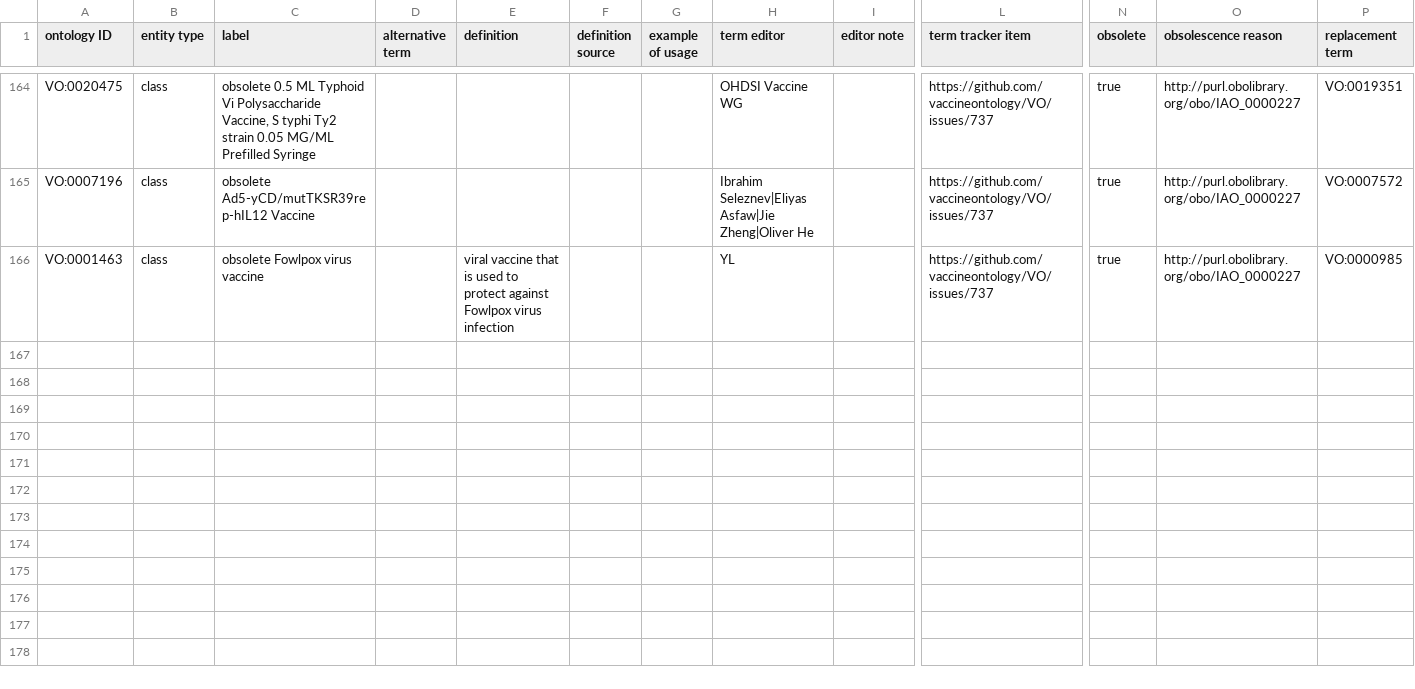
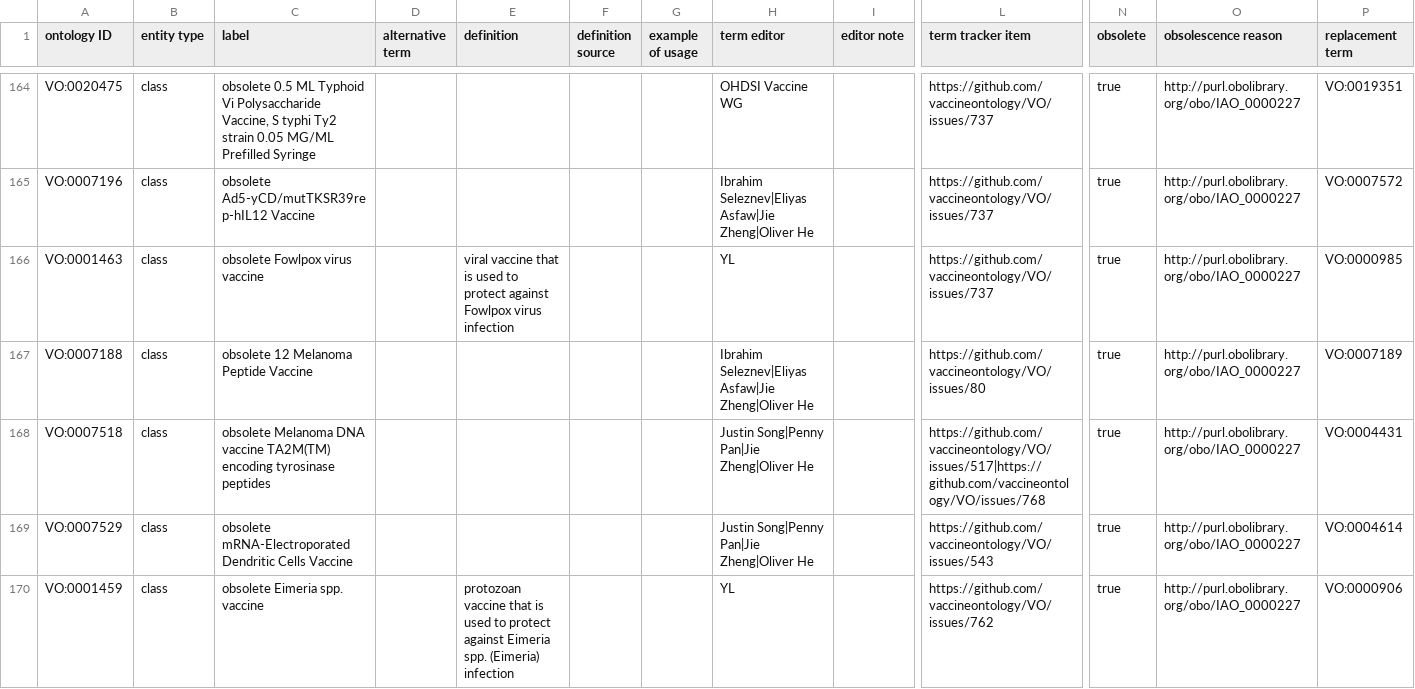
Before and after one commit to vaccineontology/VO, a CSV file: src/templates/obsolete.csv, drawn as a sheet; only a part is shown, gaps mark what is left out; rows hold the shown columns only; the diff covers the shown part only; the diff names each change by its address in the sheet, - before the commit and + after, or states it on an @@ line.

```diff
--- a/src/templates/obsolete.csv
+++ b/src/templates/obsolete.csv
+row 167: VO:0007188 | class | obsolete 12 Melanoma Peptide Vaccine |  |  |  |  | Ibrahim Seleznev|Eliyas Asfaw|Jie Zheng|Oliver He |  | https://github.com/vaccineontology/VO/issues/80 | true | http://purl.obolibrary.org/obo/IAO_0000227 | VO:0007189
+row 168: VO:0007518 | class | obsolete Melanoma DNA vaccine TA2M(TM) encoding tyrosinase peptides |  |  |  |  | Justin Song|Penny Pan|Jie Zheng|Oliver He |  | https://github.com/vaccineontology/VO/issues/517|https://github.com/vaccineontology/VO/issues/768 | true | http://purl.obolibrary.org/obo/IAO_0000227 | VO:0004431
+row 169: VO:0007529 | class | obsolete mRNA-Electroporated Dendritic Cells Vaccine |  |  |  |  | Justin Song|Penny Pan|Jie Zheng|Oliver He |  | https://github.com/vaccineontology/VO/issues/543 | true | http://purl.obolibrary.org/obo/IAO_0000227 | VO:0004614
+row 170: VO:0001459 | class | obsolete Eimeria spp. vaccine |  | protozoan vaccine that is used to protect against Eimeria spp. (Eimeria) infection |  |  | YL |  | https://github.com/vaccineontology/VO/issues/762 | true | http://purl.obolibrary.org/obo/IAO_0000227 | VO:0000906
```
Also changed, not shown: 4 added rows and 1 edited cell elsewhere in this file, 3 other files.
